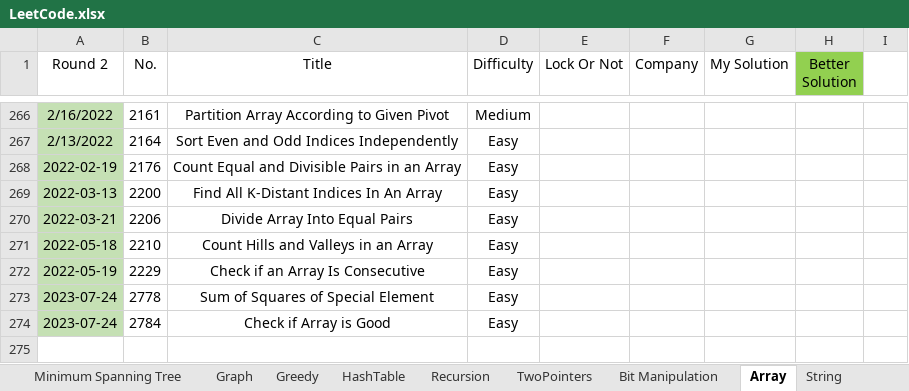
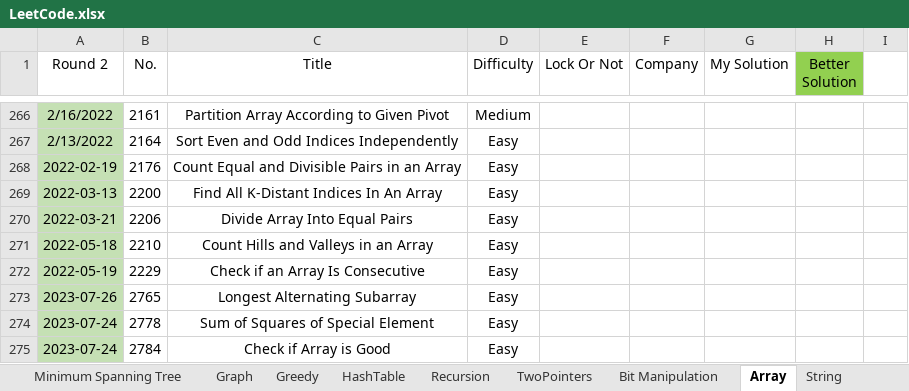
Before and after one commit to wenzhejiao/LeetCode, an Excel workbook: LeetCode.xlsx, sheet Array, drawn as a sheet; only a part is shown, gaps mark what is left out; values as stored, in another font and other column widths than the file's, no borders; conditional formats not drawn; the diff names each change by its address in the sheet, - before the commit and + after, or states it on an @@ line.

Commit message:
Solved problem 2765 Category: Array Difficulty: Easy

```diff
--- a/LeetCode.xlsx (sheet Array)
+++ b/LeetCode.xlsx (sheet Array)
+row 273: 2023-07-26 | 2765 | Longest Alternating Subarray | Easy
```
Also changed, not shown: 1 other file.
